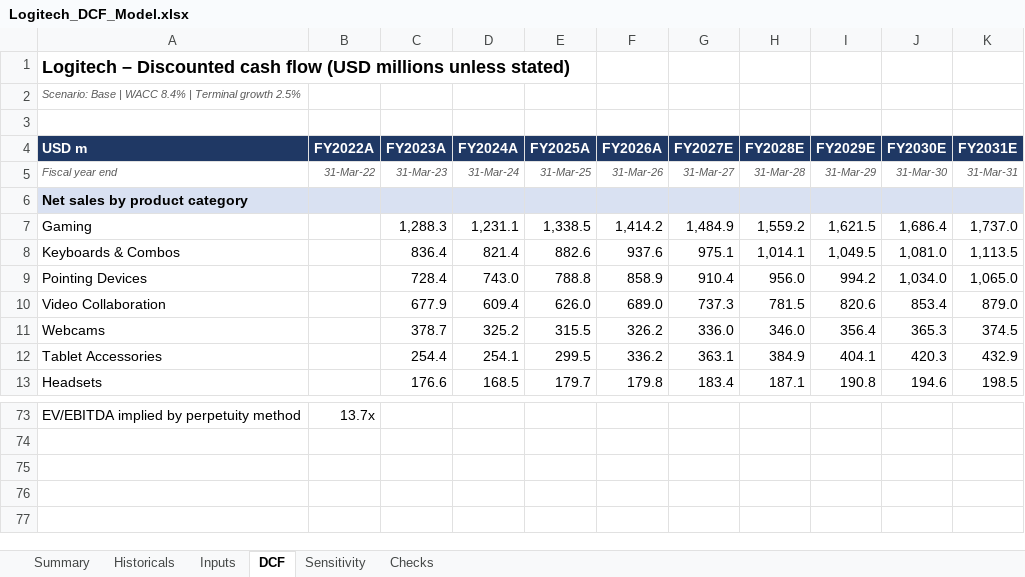
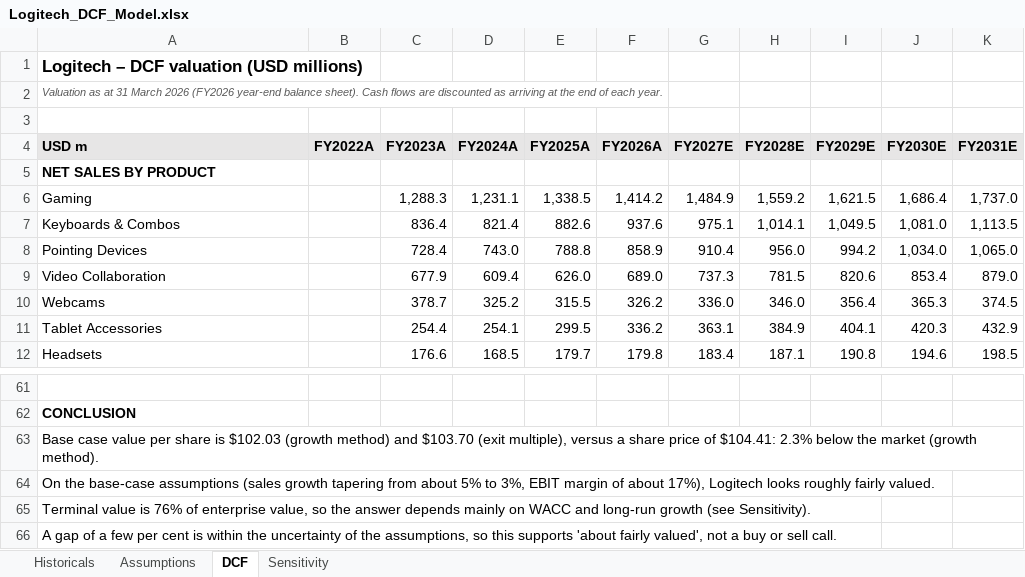
Before and after one commit to NirenjanK/logitech-dcf-valuation, an Excel workbook: Logitech_DCF_Model.xlsx, sheet DCF, drawn as a sheet; only a part is shown, gaps mark what is left out; values as stored, in another font and other column widths than the file's, no borders; removed rows and columns are numbered as before the commit, all else as after; the diff covers the shown part only; the diff names each change by its address in the sheet, - before the commit and + after, or states it on an @@ line.

Commit message:
Simplify model, add conclusion, update README

```diff
--- a/Logitech_DCF_Model.xlsx (sheet DCF)
+++ b/Logitech_DCF_Model.xlsx (sheet DCF)
-sheet tab: Summary
-sheet tab: Inputs
-sheet tab: Checks
+sheet tab: Assumptions
-A1 (USD m): Logitech – Discounted cash flow (USD millions unless stated)
+A1 (USD m): Logitech – DCF valuation (USD millions)
@@ A1 text size: smaller @@
-A2 (USD m): Scenario: Base | WACC 8.4% | Terminal growth 2.5%
+A2 (USD m): Valuation as at 31 March 2026 (FY2026 year-end balance sheet). Cash flows are discounted as arriving at the end of each year.
@@ A4:K4 fill: #1F3864 → #E7E6E6, text colour: #FFFFFF → black @@
-row 5: Fiscal year end | 31-Mar-22 | 31-Mar-23 | 31-Mar-24 | 31-Mar-25 | 31-Mar-26 | 31-Mar-27 | 31-Mar-28 | 31-Mar-29 | 31-Mar-30 | 31-Mar-31
-A5 (USD m): Net sales by product category
+A5 (USD m): NET SALES BY PRODUCT
-A5:K5 fill: #D9E1F2
+A5:K5 fill: none
-row 61: EV/EBITDA implied by perpetuity method | 13.7x
+row 61: (empty)
+row 62: CONCLUSION
+row 63: Base case value per share is $102.03 (growth method) and $103.70 (exit multiple), versus a share price of $104.41: 2.3% below the market (growth method).
+row 64: On the base-case assumptions (sales growth tapering from about 5% to 3%, EBIT margin of about 17%), Logitech looks roughly fairly valued.
+row 65: Terminal value is 76% of enterprise value, so the answer depends mainly on WACC and long-run growth (see Sensitivity).
+row 66: A gap of a few per cent is within the uncertainty of the assumptions, so this supports 'about fairly valued', not a buy or sell call.
```
Also changed, not shown: 15 added rows, 26 removed rows, 21 edited cells and cell formats elsewhere in this sheet, sheet Sensitivity, sheet Historicals, formulas that keep their value, charts or pictures, 1 other file.
